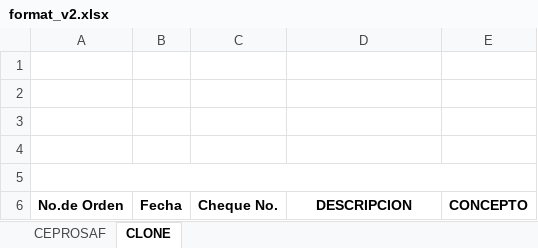
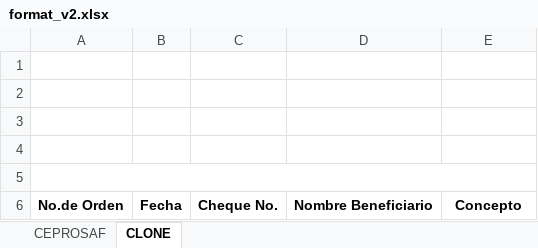
Before and after one commit to AdonayCalix/app-admon, an Excel workbook: web/excel/financial_format/format_v2.xlsx, sheet CLONE, drawn as a sheet; values as stored, in another font and other column widths than the file's, no borders; the diff names each change by its address in the sheet, - before the commit and + after, or states it on an @@ line.

```diff
--- a/web/excel/financial_format/format_v2.xlsx (sheet CLONE)
+++ b/web/excel/financial_format/format_v2.xlsx (sheet CLONE)
-D6: DESCRIPCION
+D6: Nombre Beneficiario
-E6: CONCEPTO
+E6: Concepto
```
Also changed, not shown: sheet CEPROSAF, 13 other files.
